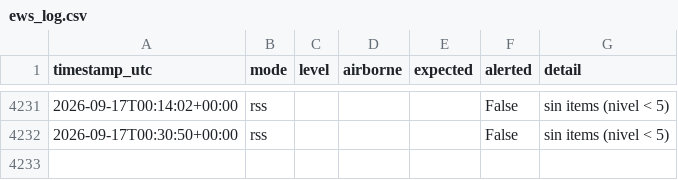
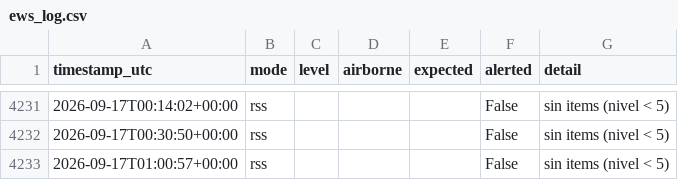
Before and after one commit to torresl-cmyk/EWS-Monitor, a CSV file: ews_log.csv, drawn as a sheet; only a part is shown, gaps mark what is left out; the diff names each change by its address in the sheet, - before the commit and + after, or states it on an @@ line.

Commit message:
ews: update state/log

```diff
--- a/ews_log.csv
+++ b/ews_log.csv
+row 4233: 2026-09-17T01:00:57+00:00 | rss |  |  |  | False | sin items (nivel < 5)
```
